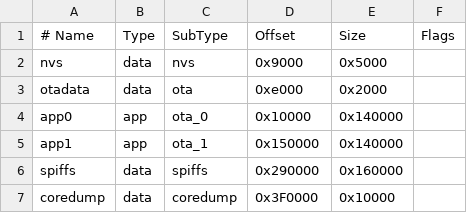
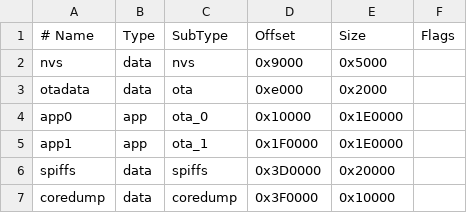
Before and after one commit to DeeEmm/DIY-Flow-Bench, a CSV file: partitions-default.csv, drawn as a sheet.

Commit message:
2501270051 - Upgrade to espressif32 @ 6.10.0  - Increase flash partition size

```diff
--- a/partitions-default.csv
+++ b/partitions-default.csv
@@ -3,5 +3,5 @@ nvs,      data, nvs,     0x9000,  0x5000,
 otadata,  data, ota,     0xe000,  0x2000,
-app0,     app,  ota_0,   0x10000, 0x140000,
-app1,     app,  ota_1,   0x150000,0x140000,
-spiffs,   data, spiffs,  0x290000,0x160000,
+app0,     app,  ota_0,   0x10000, 0x1E0000,
+app1,     app,  ota_1,   0x1F0000,0x1E0000,
+spiffs,   data, spiffs,  0x3D0000,0x20000,
 coredump, data, coredump,0x3F0000,0x10000,
```
Also changed, not shown: 8 other files.
